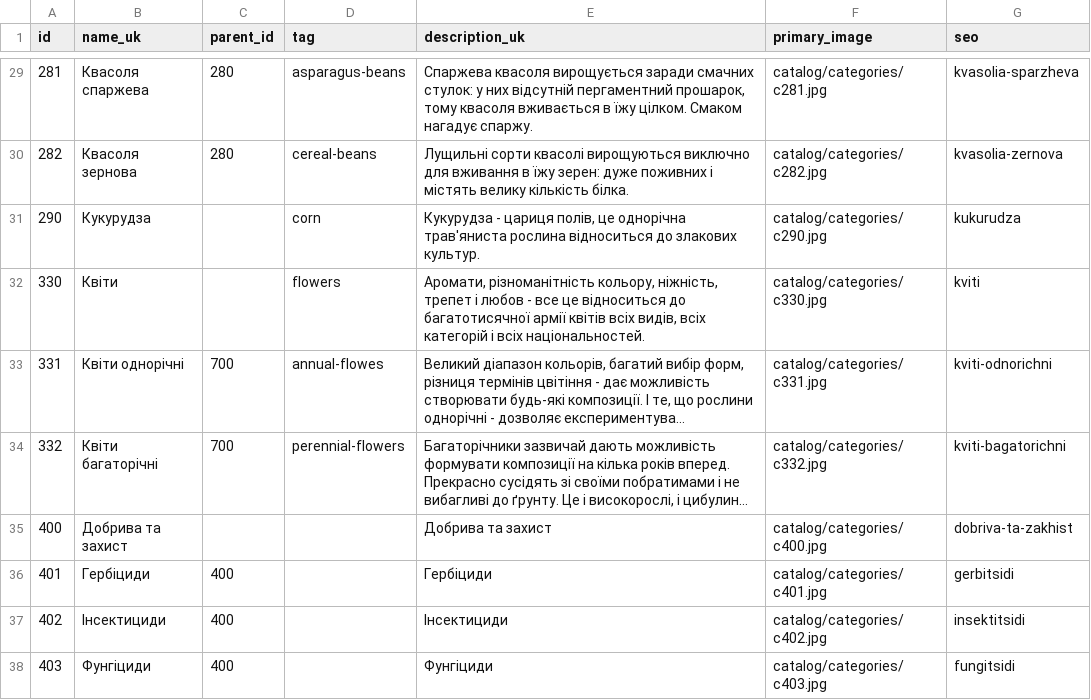
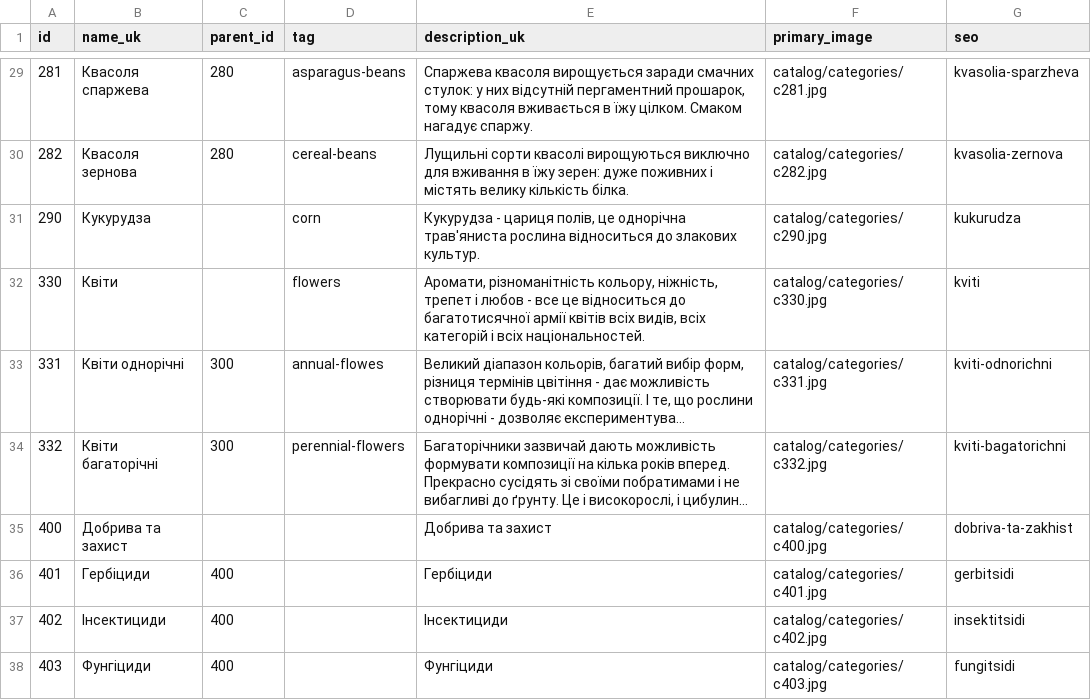
Before and after one commit to volodymyr-hohunskyi/fun-dacha-ui, a CSV file: shared/data/categories_list.csv, drawn as a sheet; only a part is shown, gaps mark what is left out; long unchanged cells end in …; the diff names each change by its address in the sheet, - before the commit and + after, or states it on an @@ line.

```diff
--- a/shared/data/categories_list.csv
+++ b/shared/data/categories_list.csv
-C33:C34 (parent_id): 700
+C33:C34 (parent_id): 300
```
